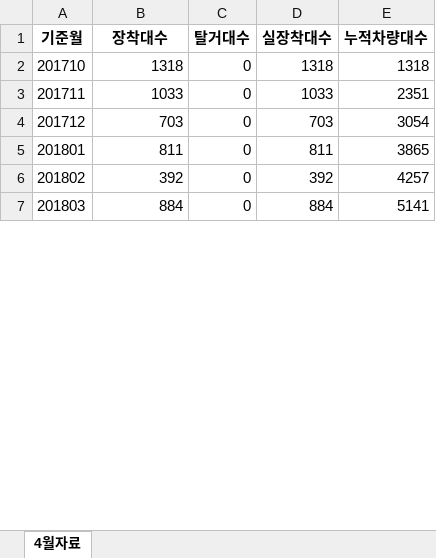
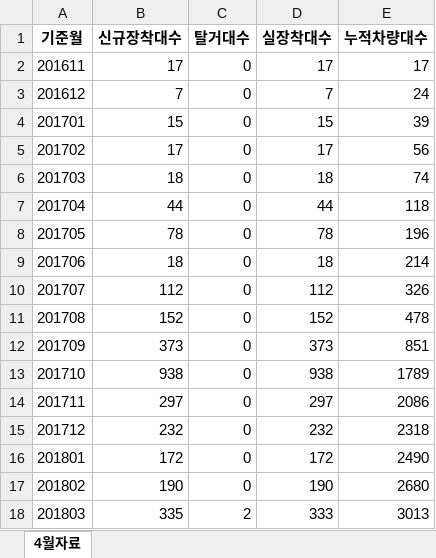
Before and after one commit to ohwonsuk/smartlinkindex, an Excel workbook: month_sum(out).xlsx, sheet 4월자료, drawn as a sheet; only a part is shown; values as stored, in another font and other column widths than the file's, no borders; addresses are those after the commit; the diff covers the shown part only; the diff names each change by its address in the sheet, - before the commit and + after, or states it on an @@ line.

Commit message:
엑셀 필드명 수정(신규장착대수)

```diff
--- a/month_sum(out).xlsx (sheet 4월자료)
+++ b/month_sum(out).xlsx (sheet 4월자료)
-B1: 장착대수
+B1: 신규장착대수
+row 2: 201611 | 17 | 0 | 17 | 17
+row 3: 201612 | 7 | 0 | 7 | 24
+row 4: 201701 | 15 | 0 | 15 | 39
+row 5: 201702 | 17 | 0 | 17 | 56
+row 6: 201703 | 18 | 0 | 18 | 74
+row 7: 201704 | 44 | 0 | 44 | 118
+row 8: 201705 | 78 | 0 | 78 | 196
+row 9: 201706 | 18 | 0 | 18 | 214
+row 10: 201707 | 112 | 0 | 112 | 326
+row 11: 201708 | 152 | 0 | 152 | 478
+row 12: 201709 | 373 | 0 | 373 | 851
-B13 (신규장착대수): 1318
+B13 (신규장착대수): 938
-D13 (실장착대수): 1318
+D13 (실장착대수): 938
-E13 (누적차량대수): 1318
+E13 (누적차량대수): 1789
-B14 (신규장착대수): 1033
+B14 (신규장착대수): 297
-D14 (실장착대수): 1033
+D14 (실장착대수): 297
-E14 (누적차량대수): 2351
+E14 (누적차량대수): 2086
-B15 (신규장착대수): 703
+B15 (신규장착대수): 232
-D15 (실장착대수): 703
+D15 (실장착대수): 232
-E15 (누적차량대수): 3054
+E15 (누적차량대수): 2318
-B16 (신규장착대수): 811
+B16 (신규장착대수): 172
-D16 (실장착대수): 811
+D16 (실장착대수): 172
-E16 (누적차량대수): 3865
+E16 (누적차량대수): 2490
-B17 (신규장착대수): 392
+B17 (신규장착대수): 190
-D17 (실장착대수): 392
+D17 (실장착대수): 190
-E17 (누적차량대수): 4257
+E17 (누적차량대수): 2680
-B18 (신규장착대수): 884
+B18 (신규장착대수): 335
-C18 (탈거대수): 0
+C18 (탈거대수): 2
-D18 (실장착대수): 884
+D18 (실장착대수): 333
-E18 (누적차량대수): 5141
+E18 (누적차량대수): 3013
```
Also changed, not shown: 1 added row and 289 edited cells elsewhere in this sheet, month_sum(in).xlsx, month_sum(temp).xlsx, 1 other file.
